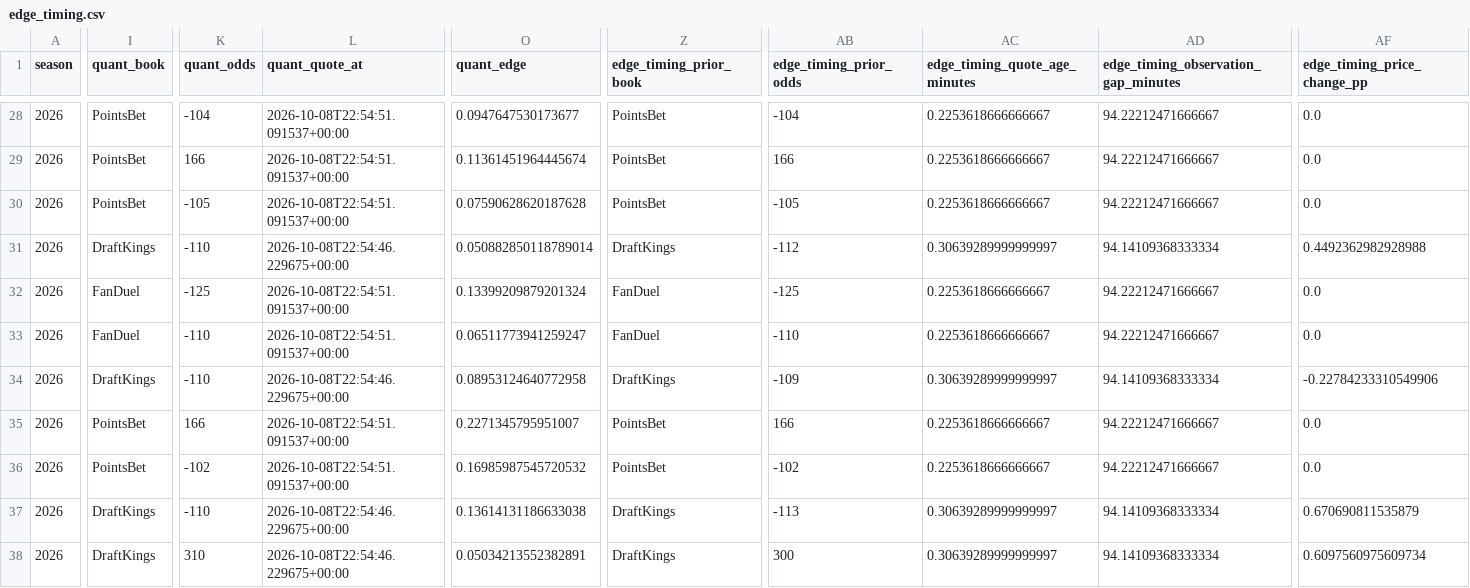
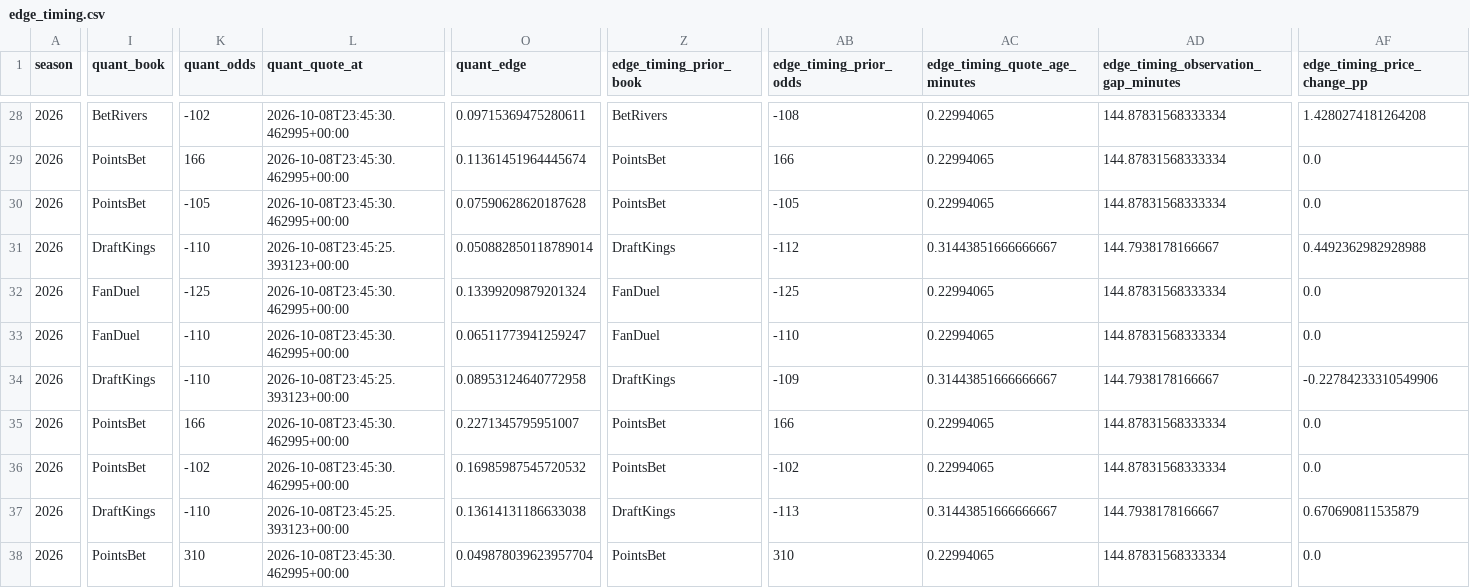
Before and after one commit to konnorharbin-star/harbin-nfl-analytics, a CSV file: docs/edge_timing.csv, drawn as a sheet; only a part is shown, gaps mark what is left out; the diff covers the shown part only; the diff names each change by its address in the sheet, - before the commit and + after, or states it on an @@ line.

```diff
--- a/docs/edge_timing.csv
+++ b/docs/edge_timing.csv
-I28 (quant_book): PointsBet
+I28 (quant_book): BetRivers
-K28 (quant_odds): -104
+K28 (quant_odds): -102
-L28:L30 (quant_quote_at): 2026-10-08T22:54:51.091537+00:00
+L28:L30 (quant_quote_at): 2026-10-08T23:45:30.462995+00:00
-O28 (quant_edge): 0.0947647530173677
+O28 (quant_edge): 0.09715369475280611
-Z28 (edge_timing_prior_book): PointsBet
+Z28 (edge_timing_prior_book): BetRivers
-AB28 (edge_timing_prior_odds): -104
+AB28 (edge_timing_prior_odds): -108
-AC28:AC30 (edge_timing_quote_age_minutes): 0.2253618666666667
+AC28:AC30 (edge_timing_quote_age_minutes): 0.22994065
-AD28:AD30: 94.22212471666667
+AD28:AD30: 144.87831568333334
-AF28 (edge_timing_price_change_pp): 0.0
+AF28 (edge_timing_price_change_pp): 1.4280274181264208
-L31 (quant_quote_at): 2026-10-08T22:54:46.229675+00:00
+L31 (quant_quote_at): 2026-10-08T23:45:25.393123+00:00
-AC31 (edge_timing_quote_age_minutes): 0.30639289999999997
+AC31 (edge_timing_quote_age_minutes): 0.31443851666666667
-AD31: 94.14109368333334
+AD31: 144.7938178166667
-L32:L33 (quant_quote_at): 2026-10-08T22:54:51.091537+00:00
+L32:L33 (quant_quote_at): 2026-10-08T23:45:30.462995+00:00
-AC32:AC33 (edge_timing_quote_age_minutes): 0.2253618666666667
+AC32:AC33 (edge_timing_quote_age_minutes): 0.22994065
-AD32:AD33: 94.22212471666667
+AD32:AD33: 144.87831568333334
-L34 (quant_quote_at): 2026-10-08T22:54:46.229675+00:00
+L34 (quant_quote_at): 2026-10-08T23:45:25.393123+00:00
-AC34 (edge_timing_quote_age_minutes): 0.30639289999999997
+AC34 (edge_timing_quote_age_minutes): 0.31443851666666667
-AD34: 94.14109368333334
+AD34: 144.7938178166667
-L35:L36 (quant_quote_at): 2026-10-08T22:54:51.091537+00:00
+L35:L36 (quant_quote_at): 2026-10-08T23:45:30.462995+00:00
-AC35:AC36 (edge_timing_quote_age_minutes): 0.2253618666666667
+AC35:AC36 (edge_timing_quote_age_minutes): 0.22994065
-AD35:AD36: 94.22212471666667
+AD35:AD36: 144.87831568333334
-L37 (quant_quote_at): 2026-10-08T22:54:46.229675+00:00
+L37 (quant_quote_at): 2026-10-08T23:45:25.393123+00:00
-AC37 (edge_timing_quote_age_minutes): 0.30639289999999997
+AC37 (edge_timing_quote_age_minutes): 0.31443851666666667
-AD37: 94.14109368333334
+AD37: 144.7938178166667
-I38 (quant_book): DraftKings
+I38 (quant_book): PointsBet
-L38 (quant_quote_at): 2026-10-08T22:54:46.229675+00:00
+L38 (quant_quote_at): 2026-10-08T23:45:30.462995+00:00
-O38 (quant_edge): 0.05034213552382891
+O38 (quant_edge): 0.049878039623957704
-Z38 (edge_timing_prior_book): DraftKings
+Z38 (edge_timing_prior_book): PointsBet
-AB38 (edge_timing_prior_odds): 300
+AB38 (edge_timing_prior_odds): 310
-AC38 (edge_timing_quote_age_minutes): 0.30639289999999997
+AC38 (edge_timing_quote_age_minutes): 0.22994065
-AD38: 94.14109368333334
+AD38: 144.87831568333334
-AF38 (edge_timing_price_change_pp): 0.6097560975609734
+AF38 (edge_timing_price_change_pp): 0.0
```
Also changed, not shown: 142 edited cells elsewhere in this file, docs/latest.csv, outputs/current_predictions.csv, 55 other files.
